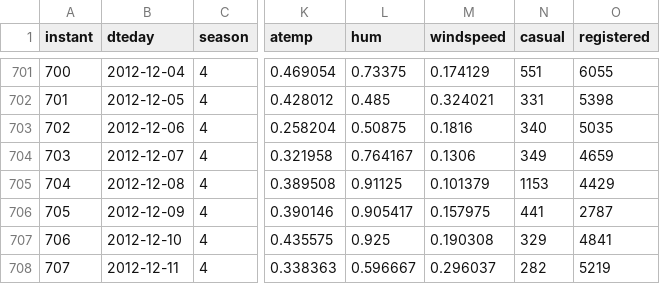
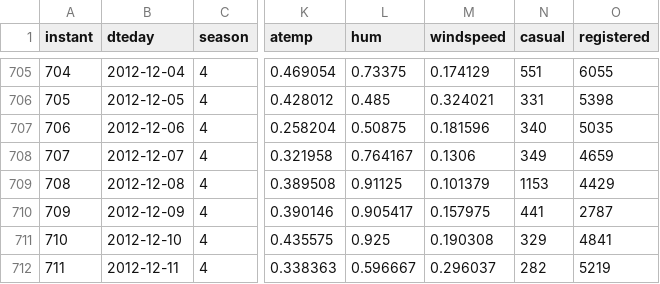
Before and after one commit to AbbaAdam1/bike-rental-project, a CSV file: day_cleaned.csv, drawn as a sheet; only a part is shown, gaps mark what is left out; addresses are those after the commit; the diff covers the shown part only; the diff names each change by its address in the sheet, - before the commit and + after, or states it on an @@ line.

```diff
--- a/day_cleaned.csv
+++ b/day_cleaned.csv
@@ column A (instant) renumbered from row 123 down @@
-M707 (windspeed): 0.1816
+M707 (windspeed): 0.181596
```
Also changed, not shown: 4 added rows and 28 edited cells elsewhere in this file, day_corrupted.csv, 9 other files.
